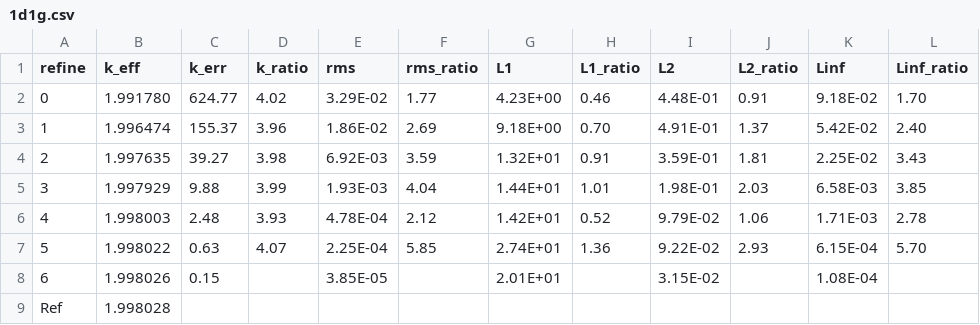
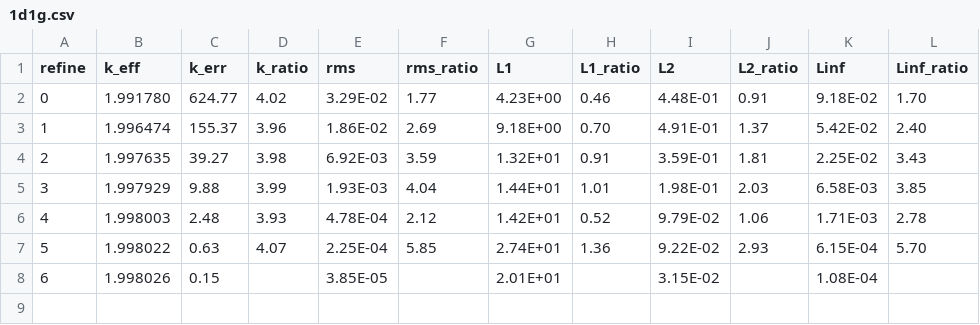
Before and after one commit to wcdawn/WilliamDawn-thesis, a CSV file: ch02_neutronDiffusion/data/1d1g.csv, drawn as a sheet; the diff names each change by its address in the sheet, - before the commit and + after, or states it on an @@ line.

Commit message:
changes... tables...

```diff
--- a/ch02_neutronDiffusion/data/1d1g.csv
+++ b/ch02_neutronDiffusion/data/1d1g.csv
-row 9: Ref | 1.998028
```
Also changed, not shown: 3 other files.
